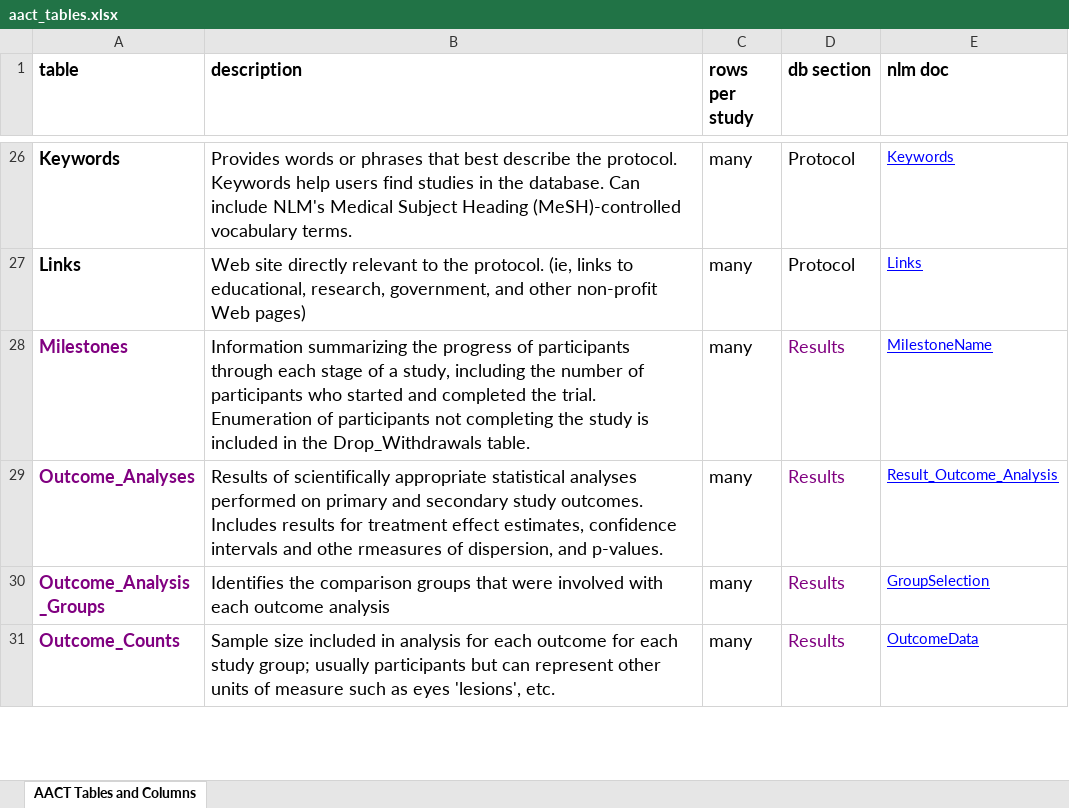
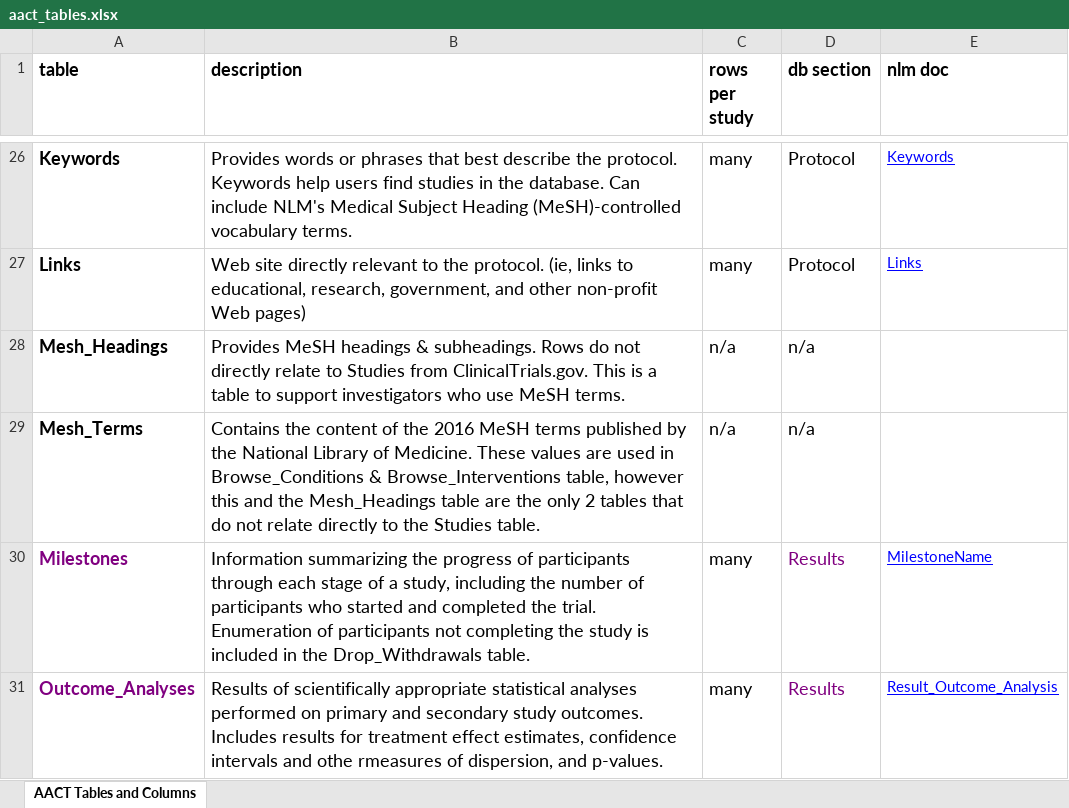
Before and after one commit to ctti-clinicaltrials/aact-admin, an Excel workbook: public/documentation/aact_tables.xlsx, sheet AACT Tables and Columns, drawn as a sheet; only a part is shown, gaps mark what is left out; the shorter side is filled out with more unchanged rows; values as stored, in another font and other column widths than the file's, no borders; charts and pictures not drawn; the diff names each change by its address in the sheet, - before the commit and + after, or states it on an @@ line.

Commit message:
add missing tables to AACT_Tables spreadsheet

```diff
--- a/public/documentation/aact_tables.xlsx (sheet AACT Tables and Columns)
+++ b/public/documentation/aact_tables.xlsx (sheet AACT Tables and Columns)
+row 28: Mesh_Headings | Provides MeSH headings & subheadings. Rows do not directly relate to Studies from ClinicalTrials.gov. This is a table to support investigators who use MeSH terms. | n/a | n/a
+row 29: Mesh_Terms | Contains the content of the 2016 MeSH terms published by the National Library of Medicine. These values are used in Browse_Conditions & Browse_Interventions table, however this and the Mesh_Headings table are the only 2 tables that do not relate directly to the Studies table. | n/a | n/a
```
Also changed, not shown: charts or pictures.
